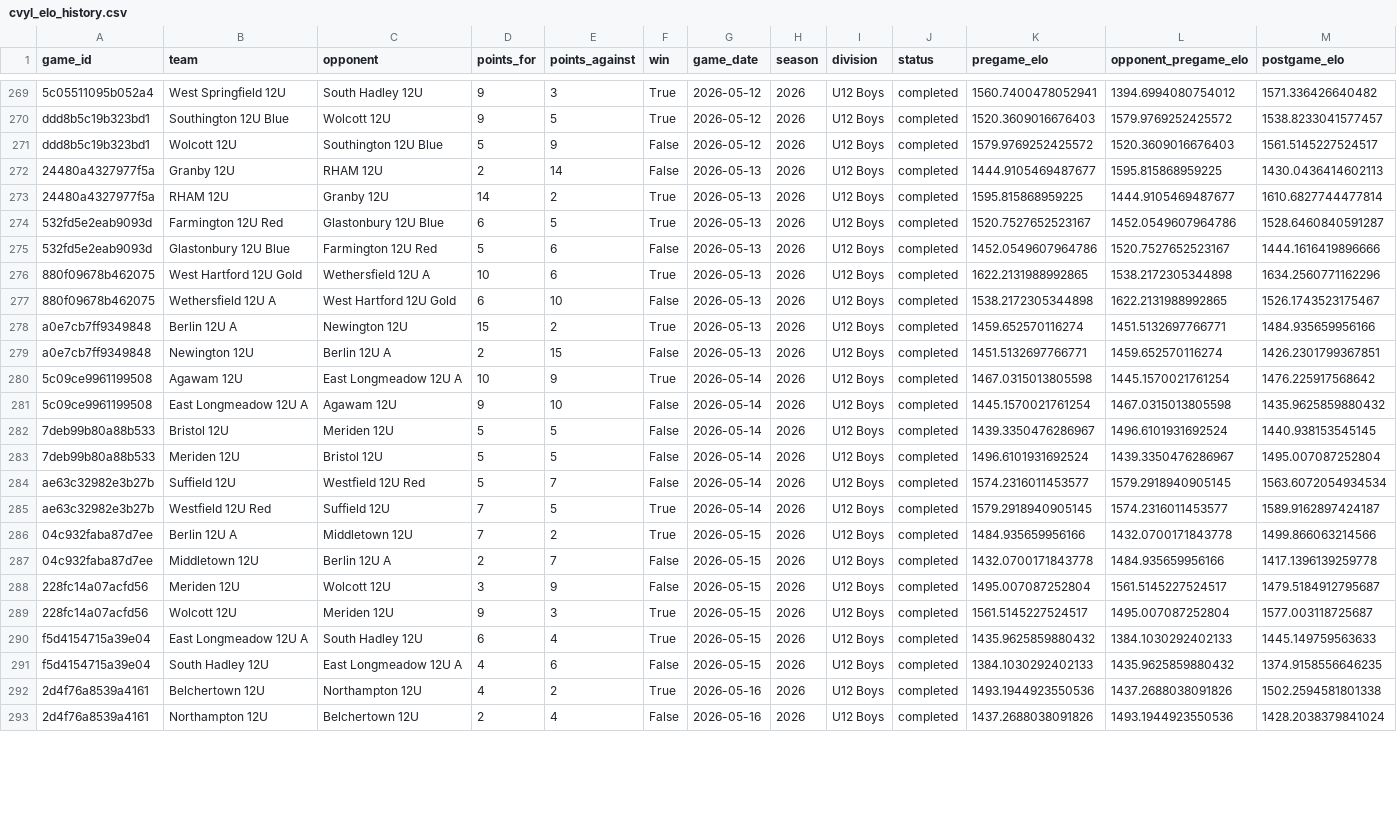
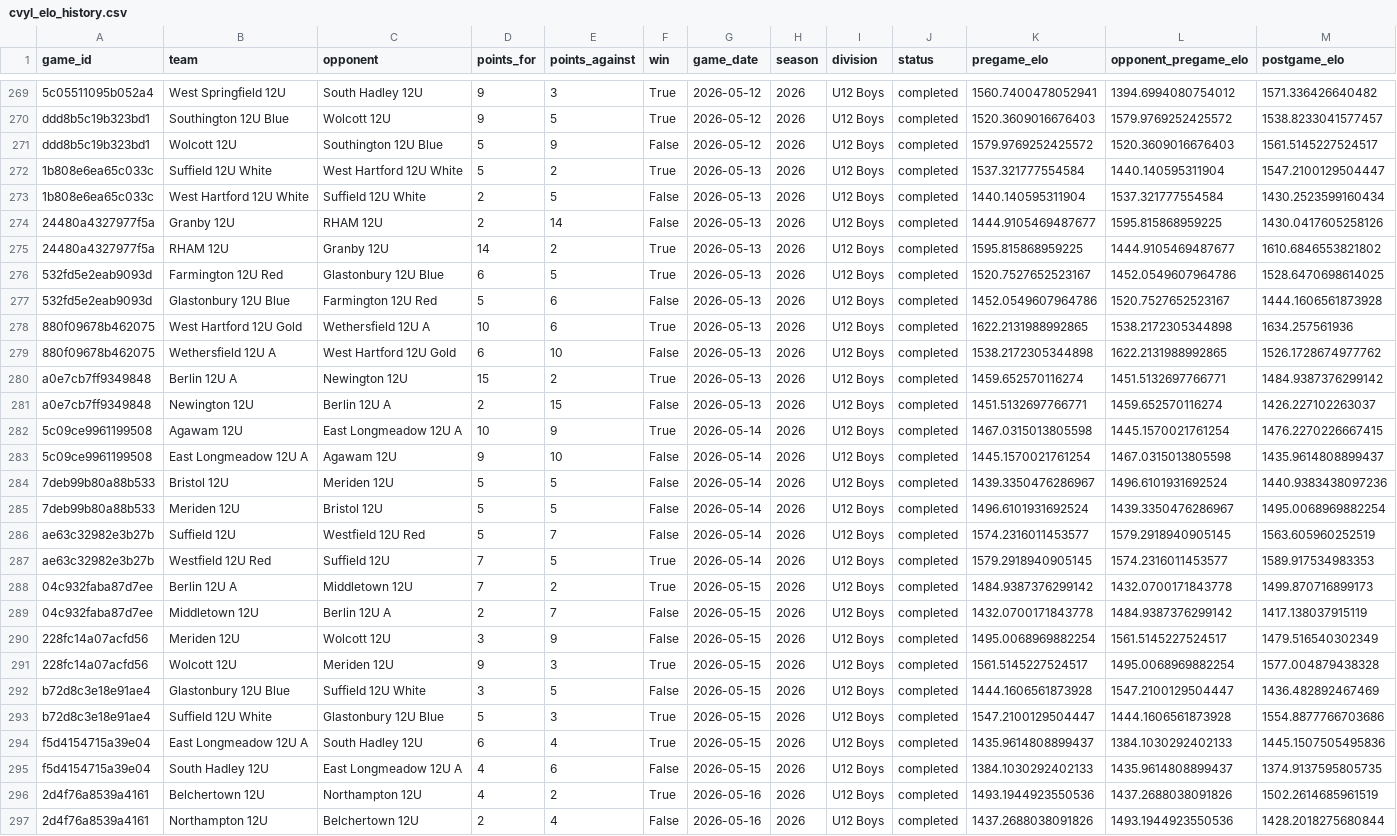
Before and after one commit to Benjaminrussell7/cvyl-prediction-dashboard, a CSV file: data/processed/cvyl_elo_history.csv, drawn as a sheet; only a part is shown, gaps mark what is left out; addresses are those after the commit; the diff covers the shown part only; the diff names each change by its address in the sheet, - before the commit and + after, or states it on an @@ line.

```diff
--- a/data/processed/cvyl_elo_history.csv
+++ b/data/processed/cvyl_elo_history.csv
+row 272: 1b808e6ea65c033c | Suffield 12U White | West Hartford 12U White | 5 | 2 | True | 2026-05-13 | 2026 | U12 Boys | completed | 1537.321777554584 | 1440.140595311904 | 1547.2100129504447
+row 273: 1b808e6ea65c033c | West Hartford 12U White | Suffield 12U White | 2 | 5 | False | 2026-05-13 | 2026 | U12 Boys | completed | 1440.140595311904 | 1537.321777554584 | 1430.2523599160434
-M274 (postgame_elo): 1430.0436414602113
+M274 (postgame_elo): 1430.0417605258126
-M275 (postgame_elo): 1610.6827744477814
+M275 (postgame_elo): 1610.6846553821802
-M276 (postgame_elo): 1528.6460840591287
+M276 (postgame_elo): 1528.6470698614025
-M277 (postgame_elo): 1444.1616419896666
+M277 (postgame_elo): 1444.1606561873928
-M278 (postgame_elo): 1634.2560771162296
+M278 (postgame_elo): 1634.257561936
-M279 (postgame_elo): 1526.1743523175467
+M279 (postgame_elo): 1526.1728674977762
-M280 (postgame_elo): 1484.935659956166
+M280 (postgame_elo): 1484.9387376299142
-M281 (postgame_elo): 1426.2301799367851
+M281 (postgame_elo): 1426.227102263037
-M282 (postgame_elo): 1476.225917568642
+M282 (postgame_elo): 1476.2270226667415
-M283 (postgame_elo): 1435.9625859880432
+M283 (postgame_elo): 1435.9614808899437
-M284 (postgame_elo): 1440.938153545145
+M284 (postgame_elo): 1440.9383438097236
-M285 (postgame_elo): 1495.007087252804
+M285 (postgame_elo): 1495.0068969882254
-M286 (postgame_elo): 1563.6072054934534
+M286 (postgame_elo): 1563.605960252519
-M287 (postgame_elo): 1589.9162897424187
+M287 (postgame_elo): 1589.917534983353
-K288 (pregame_elo): 1484.935659956166
+K288 (pregame_elo): 1484.9387376299142
-M288 (postgame_elo): 1499.866063214566
+M288 (postgame_elo): 1499.870716899173
-L289 (opponent_pregame_elo): 1484.935659956166
+L289 (opponent_pregame_elo): 1484.9387376299142
-M289 (postgame_elo): 1417.1396139259778
+M289 (postgame_elo): 1417.138037915119
-K290 (pregame_elo): 1495.007087252804
+K290 (pregame_elo): 1495.0068969882254
-M290 (postgame_elo): 1479.5184912795687
+M290 (postgame_elo): 1479.516540302349
-L291 (opponent_pregame_elo): 1495.007087252804
+L291 (opponent_pregame_elo): 1495.0068969882254
-M291 (postgame_elo): 1577.003118725687
+M291 (postgame_elo): 1577.004879438328
+row 292: b72d8c3e18e91ae4 | Glastonbury 12U Blue | Suffield 12U White | 3 | 5 | False | 2026-05-15 | 2026 | U12 Boys | completed | 1444.1606561873928 | 1547.2100129504447 | 1436.482892467469
+row 293: b72d8c3e18e91ae4 | Suffield 12U White | Glastonbury 12U Blue | 5 | 3 | True | 2026-05-15 | 2026 | U12 Boys | completed | 1547.2100129504447 | 1444.1606561873928 | 1554.8877766703686
-K294 (pregame_elo): 1435.9625859880432
+K294 (pregame_elo): 1435.9614808899437
-M294 (postgame_elo): 1445.149759563633
+M294 (postgame_elo): 1445.1507505495836
-L295 (opponent_pregame_elo): 1435.9625859880432
+L295 (opponent_pregame_elo): 1435.9614808899437
-M295 (postgame_elo): 1374.9158556646235
+M295 (postgame_elo): 1374.9137595805735
-M296 (postgame_elo): 1502.2594581801338
+M296 (postgame_elo): 1502.2614685961519
-M297 (postgame_elo): 1428.2038379841024
+M297 (postgame_elo): 1428.2018275680844
```
Also changed, not shown: 4 added rows and 12 edited cells elsewhere in this file, data/processed/cvyl_completed_games.csv, data/processed/cvyl_model_comparison.csv, 18 other files.
